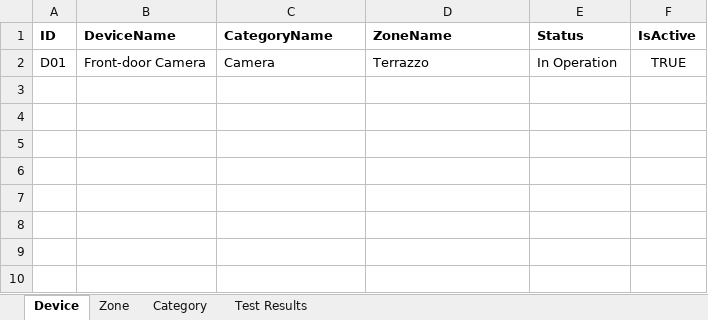
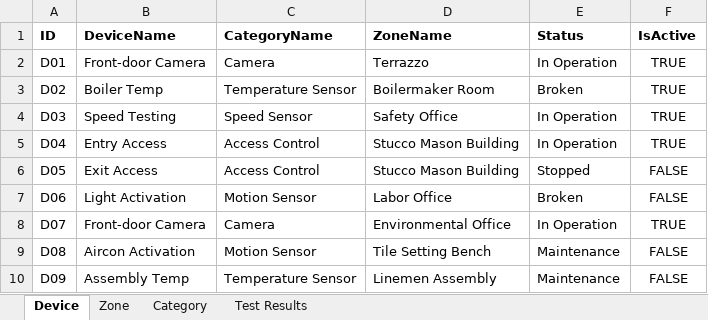
Before and after one commit to megatheron-gif/CMPG-323-Overview--Project-4-34329625, an Excel workbook: excel table/Connected Office Test Data (1).xlsx, sheet Device, drawn as a sheet; values as stored, in another font and other column widths than the file's, no borders; the diff names each change by its address in the sheet, - before the commit and + after, or states it on an @@ line.

```diff
--- a/excel table/Connected Office Test Data (1).xlsx (sheet Device)
+++ b/excel table/Connected Office Test Data (1).xlsx (sheet Device)
+row 3: D02 | Boiler Temp | Temperature Sensor | Boilermaker Room | Broken | TRUE
+row 4: D03 | Speed Testing | Speed Sensor | Safety Office | In Operation | TRUE
+row 5: D04 | Entry Access | Access Control | Stucco Mason Building | In Operation | TRUE
+row 6: D05 | Exit Access | Access Control | Stucco Mason Building | Stopped | FALSE
+row 7: D06 | Light Activation | Motion Sensor | Labor Office | Broken | FALSE
+row 8: D07 | Front-door Camera | Camera | Environmental Office | In Operation | TRUE
+row 9: D08 | Aircon Activation | Motion Sensor | Tile Setting Bench | Maintenance | FALSE
+row 10: D09 | Assembly Temp | Temperature Sensor | Linemen Assembly | Maintenance | FALSE
```
Also changed, not shown: sheet Zone, sheet Category, sheet Test Results, 2 other files.
